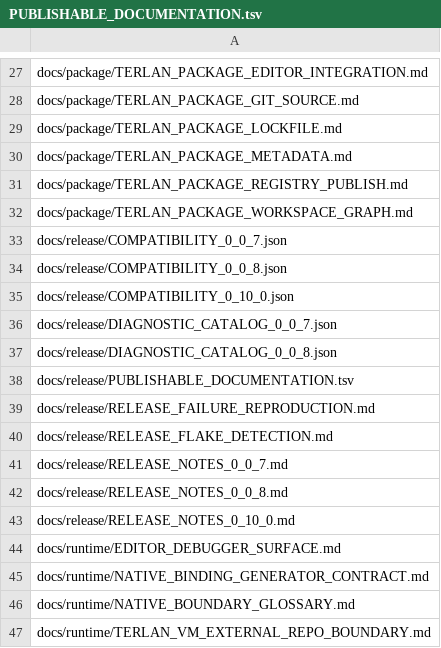
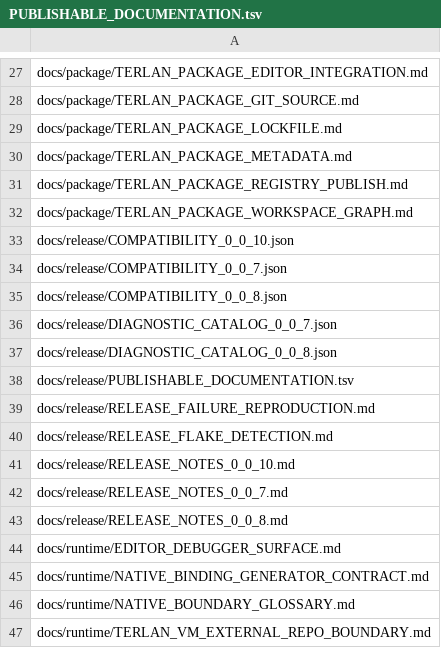
Before and after one commit to terlan-lang/terlan, a TSV file: docs/release/PUBLISHABLE_DOCUMENTATION.tsv, drawn as a sheet; only a part is shown, gaps mark what is left out.

Commit message:
Validate release inputs before publication

```diff
--- a/docs/release/PUBLISHABLE_DOCUMENTATION.tsv
+++ b/docs/release/PUBLISHABLE_DOCUMENTATION.tsv
@@ -32,5 +32,5 @@ docs/package/TERLAN_PACKAGE_REGISTRY_PUBLISH.md
 docs/package/TERLAN_PACKAGE_WORKSPACE_GRAPH.md
+docs/release/COMPATIBILITY_0_0_10.json
 docs/release/COMPATIBILITY_0_0_7.json
 docs/release/COMPATIBILITY_0_0_8.json
-docs/release/COMPATIBILITY_0_10_0.json
 docs/release/DIAGNOSTIC_CATALOG_0_0_7.json
@@ -40,5 +40,5 @@ docs/release/RELEASE_FAILURE_REPRODUCTION.md
 docs/release/RELEASE_FLAKE_DETECTION.md
+docs/release/RELEASE_NOTES_0_0_10.md
 docs/release/RELEASE_NOTES_0_0_7.md
 docs/release/RELEASE_NOTES_0_0_8.md
-docs/release/RELEASE_NOTES_0_10_0.md
 docs/runtime/EDITOR_DEBUGGER_SURFACE.md
```
Also changed, not shown: 7 other files.
